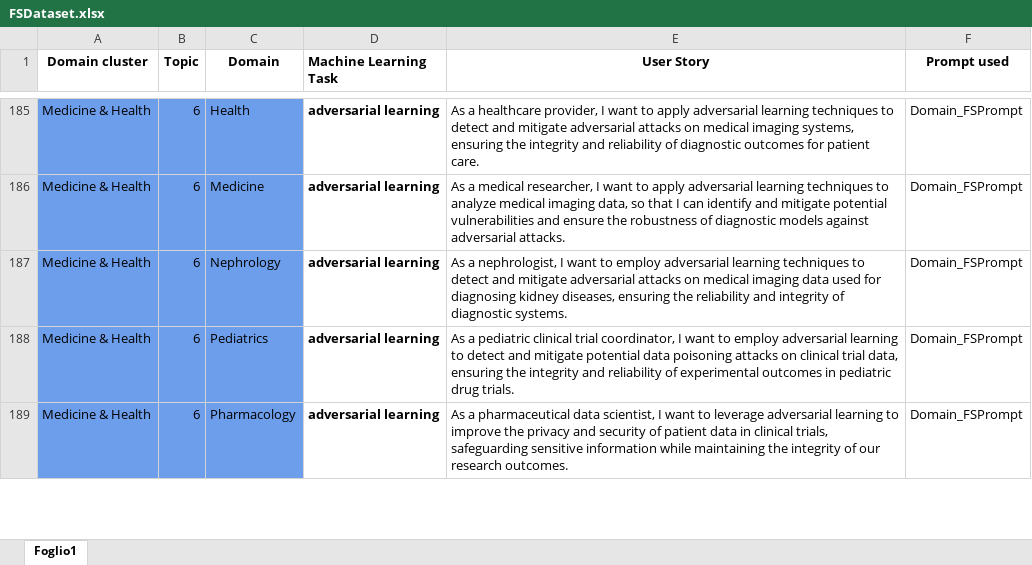
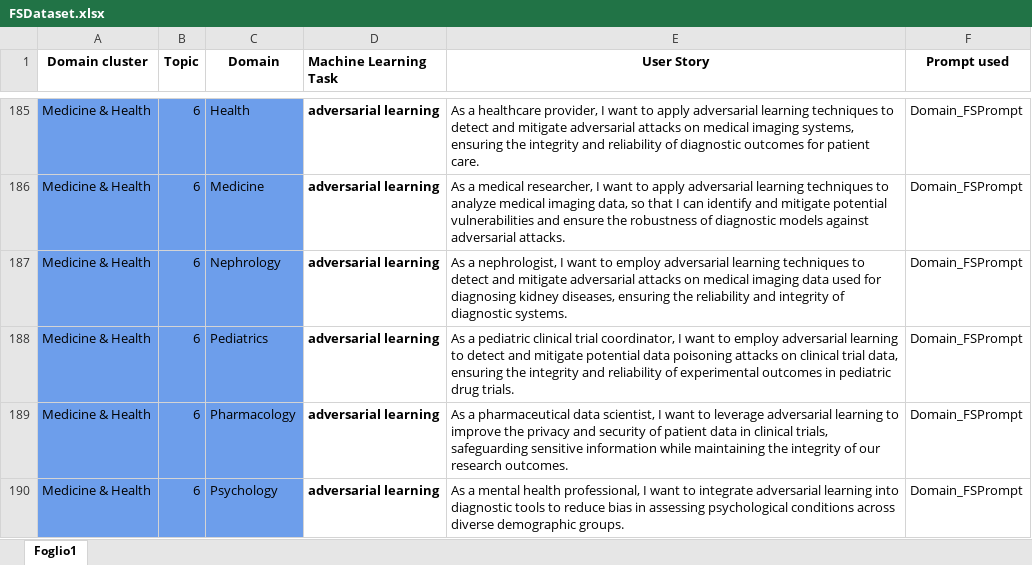
Before and after one commit to DG266/ReFair-App, an Excel workbook: refair-server/datasets/few shot dataset/FSDataset.xlsx, sheet Foglio1, drawn as a sheet; only a part is shown, gaps mark what is left out; values as stored, in another font and other column widths than the file's, no borders; the diff covers the shown part only; the diff names each change by its address in the sheet, - before the commit and + after, or states it on an @@ line.

Commit message:
Diversify US related to "Psychology" and "Radiology" domain

```diff
--- a/refair-server/datasets/few shot dataset/FSDataset.xlsx (sheet Foglio1)
+++ b/refair-server/datasets/few shot dataset/FSDataset.xlsx (sheet Foglio1)
+row 190: Medicine & Health | 6 | Psychology | adversarial learning | As a mental health professional, I want to integrate adversarial learning into diagnostic tools to reduce bias in assessing psychological conditions across diverse demographic groups. | Domain_FSPrompt
```
Also changed, not shown: 39 added rows elsewhere in this sheet.
